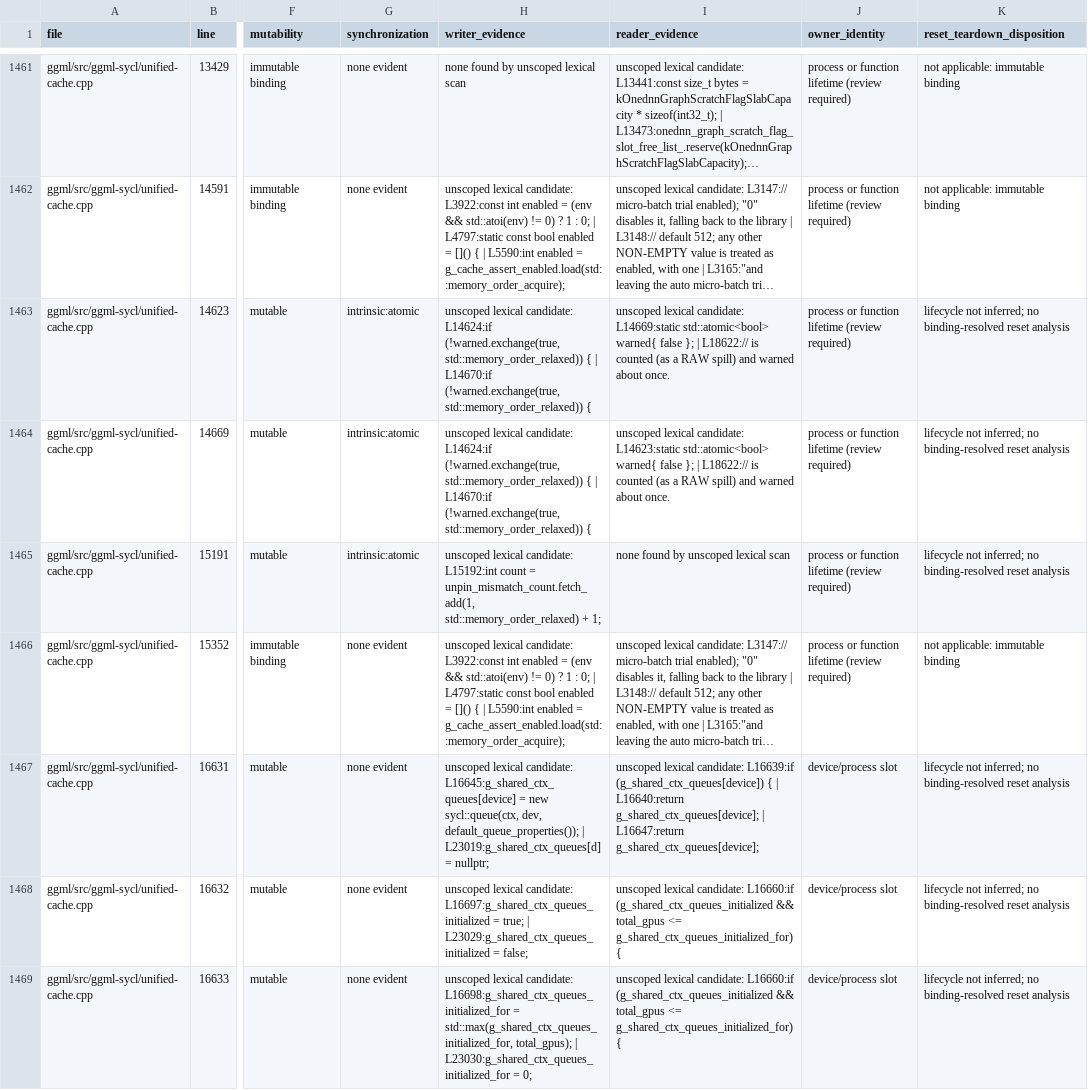
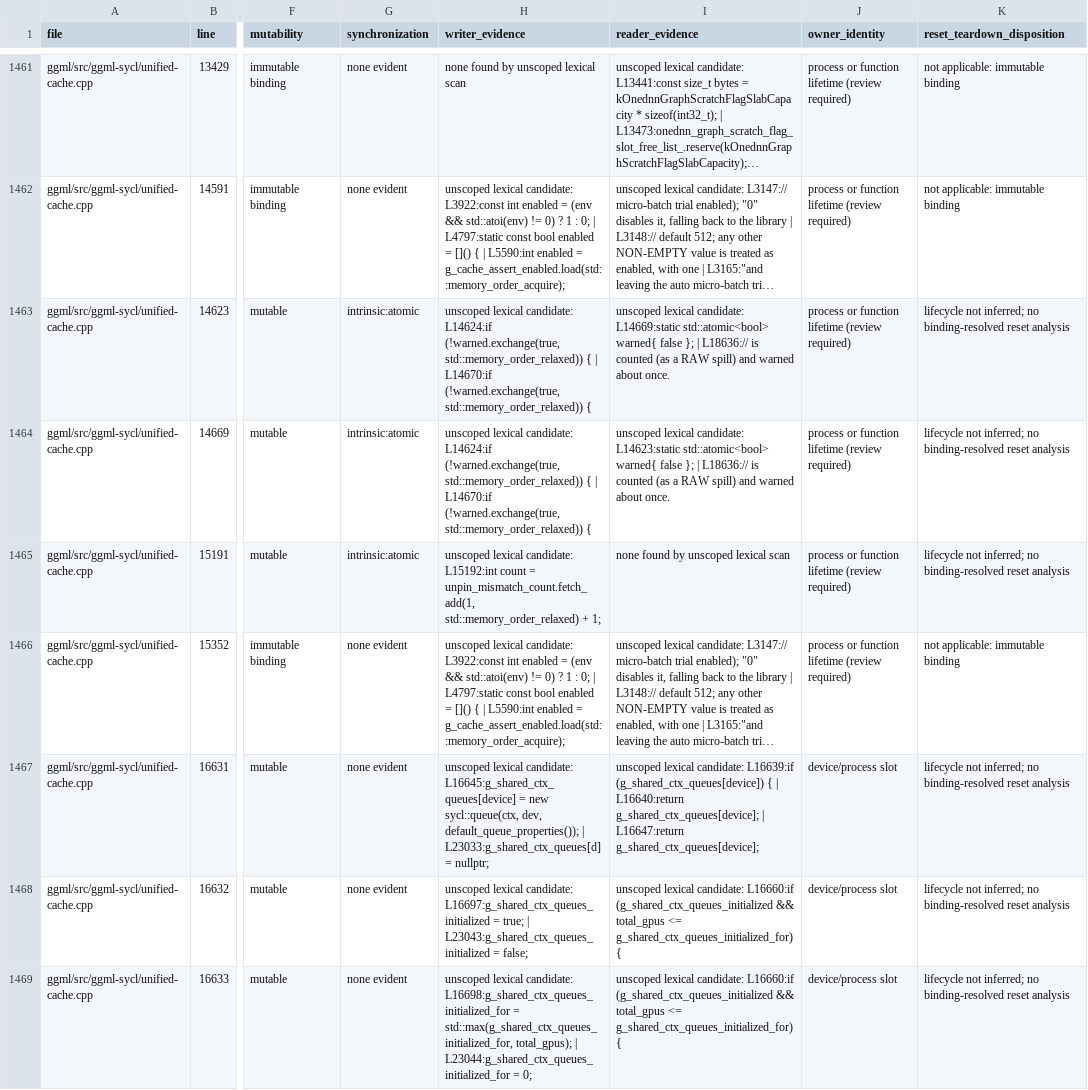
Before and after one commit to kainlan/llama.cpp-intel-optimizations, a CSV file: docs/backend/sycl-static-storage-inventory.csv, drawn as a sheet; only a part is shown, gaps mark what is left out; long unchanged cells end in …; the diff covers the shown part only; the diff names each change by its address in the sheet, - before the commit and + after, or states it on an @@ line.

```diff
--- a/docs/backend/sycl-static-storage-inventory.csv
+++ b/docs/backend/sycl-static-storage-inventory.csv
-I1463 (reader_evidence): …}; | L18622:// is counted…
+I1463 (reader_evidence): …}; | L18636:// is counted…
-I1464 (reader_evidence): …}; | L18622:// is counted…
+I1464 (reader_evidence): …}; | L18636:// is counted…
-H1467 (writer_evidence): …default_queue_properties()); | L23019:g_shared_ctx_queues[d] = nullptr;
+H1467 (writer_evidence): …default_queue_properties()); | L23033:g_shared_ctx_queues[d] = nullptr;
-H1468 (writer_evidence): …true; | L23029:g_shared_ctx_queues_initialized = false;
+H1468 (writer_evidence): …true; | L23043:g_shared_ctx_queues_initialized = false;
-H1469 (writer_evidence): …total_gpus); | L23030:g_shared_ctx_queues_initialized_for = 0;
+H1469 (writer_evidence): …total_gpus); | L23044:g_shared_ctx_queues_initialized_for = 0;
```
Also changed, not shown: 150 edited cells elsewhere in this file, 3 other files.
